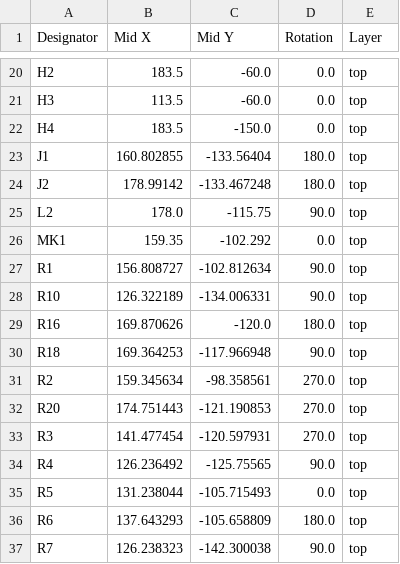
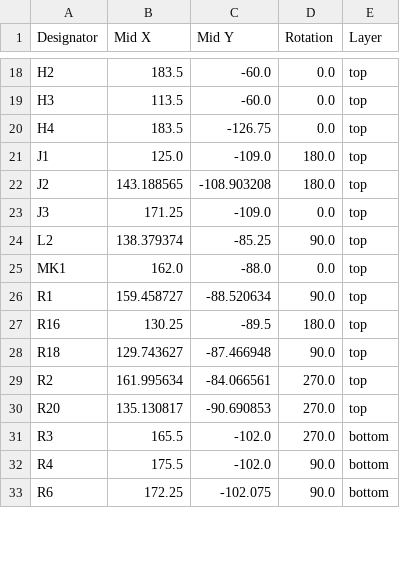
Before and after one commit to rowr111/triangel, a CSV file: hardware/controller/production/positions.csv, drawn as a sheet; only a part is shown, gaps mark what is left out; the diff covers the shown part only.

```diff
--- a/hardware/controller/production/positions.csv
+++ b/hardware/controller/production/positions.csv
@@ -21,17 +19,15 @@ H2,183.5,-60.0,0.0,top
 H3,113.5,-60.0,0.0,top
-H4,183.5,-150.0,0.0,top
-J1,160.802855,-133.56404,180.0,top
-J2,178.99142,-133.467248,180.0,top
-L2,178.0,-115.75,90.0,top
-MK1,159.35,-102.292,0.0,top
-R1,156.808727,-102.812634,90.0,top
-R10,126.322189,-134.006331,90.0,top
-R16,169.870626,-120.0,180.0,top
-R18,169.364253,-117.966948,90.0,top
-R2,159.345634,-98.358561,270.0,top
-R20,174.751443,-121.190853,270.0,top
-R3,141.477454,-120.597931,270.0,top
-R4,126.236492,-125.75565,90.0,top
-R5,131.238044,-105.715493,0.0,top
-R6,137.643293,-105.658809,180.0,top
-R7,126.238323,-142.300038,90.0,top
+H4,183.5,-126.75,0.0,top
+J1,125.0,-109.0,180.0,top
+J2,143.188565,-108.903208,180.0,top
+J3,171.25,-109.0,0.0,top
+L2,138.379374,-85.25,90.0,top
+MK1,162.0,-88.0,0.0,top
+R1,159.458727,-88.520634,90.0,top
+R16,130.25,-89.5,180.0,top
+R18,129.743627,-87.466948,90.0,top
+R2,161.995634,-84.066561,270.0,top
+R20,135.130817,-90.690853,270.0,top
+R3,165.5,-102.0,270.0,bottom
+R4,175.5,-102.0,90.0,bottom
+R6,172.25,-102.075,90.0,bottom
```
Also changed, not shown: 1 added row, 10 removed rows and 41 edited cells elsewhere in this file, hardware/controller/production/bom.csv, hardware/controller/production/designators.csv, 15 other files.
